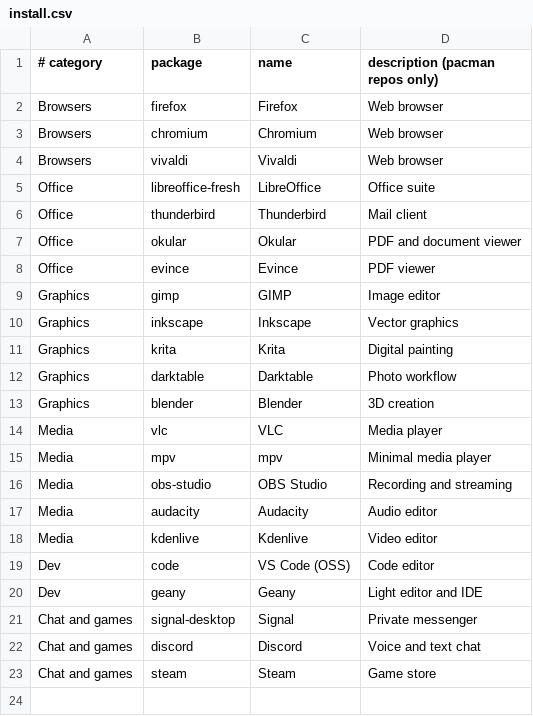
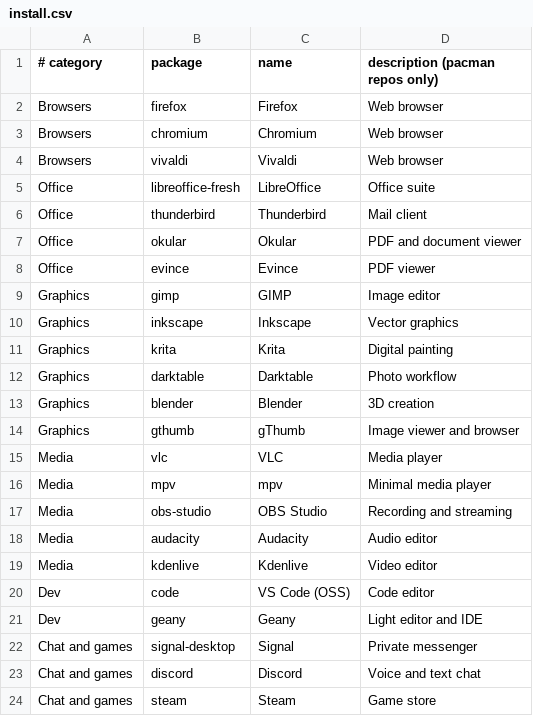
Before and after one commit to musqz/mabox-noctalia-ce, a CSV file: lists/install.csv, drawn as a sheet.

Commit message:
feat: gthumb is the image viewer (#607)
* feat: gthumb is the image viewer

Install panel, ISO list, root menu entry and the C-Insert screenshot key; migrate_44 moves existing configs when gthumb is installed.

* fix: gthumb migration always runs and the screenshot key falls back to xdg-open

```diff
--- a/lists/install.csv
+++ b/lists/install.csv
@@ -13,2 +13,3 @@ Graphics,darktable,Darktable,Photo workflow
 Graphics,blender,Blender,3D creation
+Graphics,gthumb,gThumb,Image viewer and browser
 Media,vlc,VLC,Media player
```
Also changed, not shown: 9 other files.
